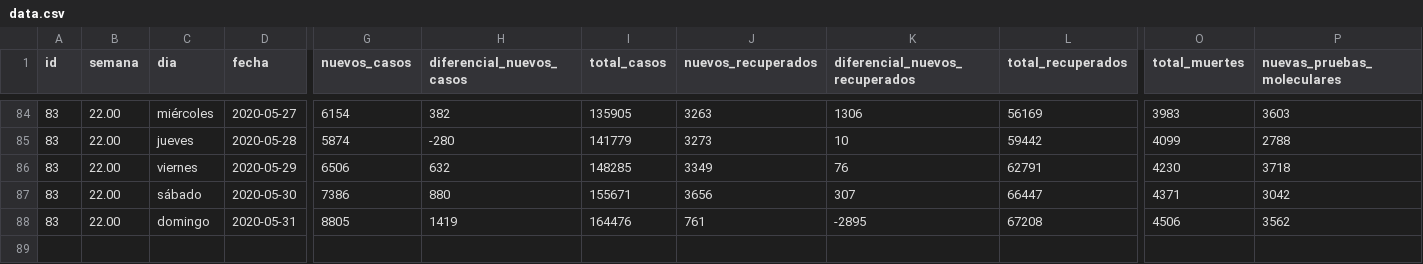
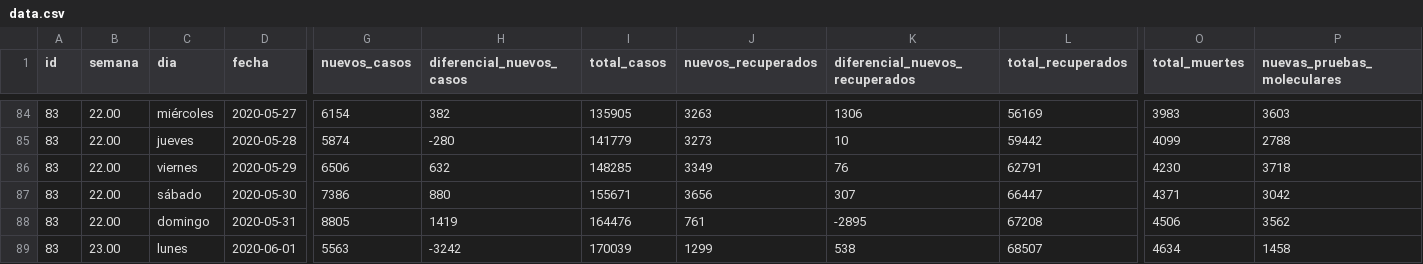
Before and after one commit to juan-salvador/data-analysis-covid, a CSV file: app/data.csv, drawn as a sheet; only a part is shown, gaps mark what is left out; rows hold the shown columns only; the diff names each change by its address in the sheet, - before the commit and + after, or states it on an @@ line.

Commit message:
feat(data):Update data

```diff
--- a/app/data.csv
+++ b/app/data.csv
+row 89: 83 | 23.00 | lunes | 2020-06-01 | 5563 | -3242 | 170039 | 1299 | 538 | 68507 | 4634 | 1458
```
Also changed, not shown: 1 other file.
